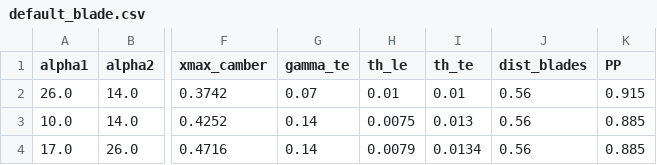
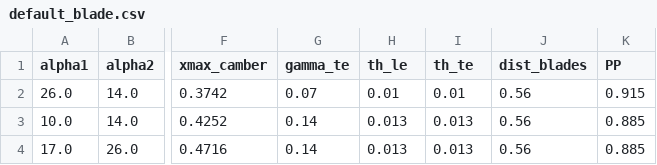
Before and after one commit to badabush/Blade-Optimization-Tool, a CSV file: module/UI/config/default_blade.csv, drawn as a sheet; only a part is shown, gaps mark what is left out; the diff names each change by its address in the sheet, - before the commit and + after, or states it on an @@ line.

```diff
--- a/module/UI/config/default_blade.csv
+++ b/module/UI/config/default_blade.csv
-H3 (th_le): 0.0075
+H3 (th_le): 0.013
-H4 (th_le): 0.0079
+H4 (th_le): 0.013
-I4 (th_te): 0.0134
+I4 (th_te): 0.013
```
Also changed, not shown: module/UI/config/default_blade2.csv, 2 other files.
